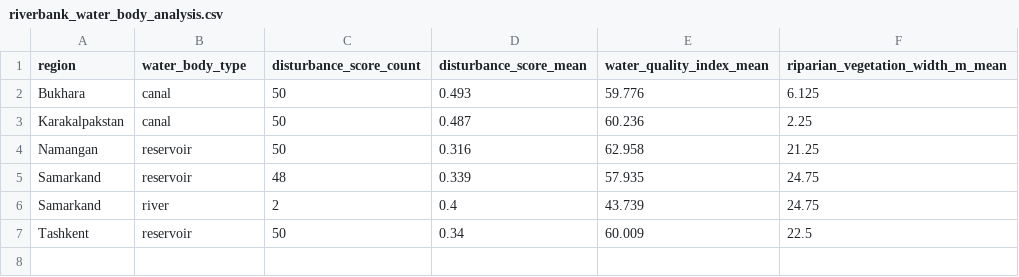
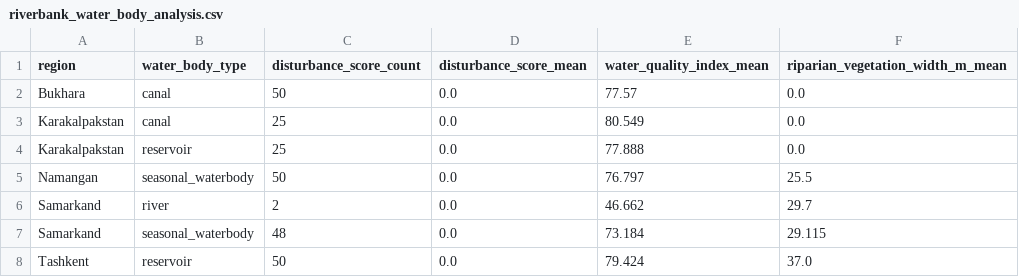
Before and after one commit to tim7en/alphaearth, a CSV file: alphaearth-uz/alphaearth-uz/tables/riverbank_water_body_analysis.csv, drawn as a sheet.

```diff
--- a/alphaearth-uz/alphaearth-uz/tables/riverbank_water_body_analysis.csv
+++ b/alphaearth-uz/alphaearth-uz/tables/riverbank_water_body_analysis.csv
@@ -1,7 +1,8 @@
 region,water_body_type,disturbance_score_count,disturbance_score_mean,water_quality_index_mean,riparian_vegetation_width_m_mean
-Bukhara,canal,50,0.493,59.776,6.125
-Karakalpakstan,canal,50,0.487,60.236,2.25
-Namangan,reservoir,50,0.316,62.958,21.25
-Samarkand,reservoir,48,0.339,57.935,24.75
-Samarkand,river,2,0.4,43.739,24.75
-Tashkent,reservoir,50,0.34,60.009,22.5
+Bukhara,canal,50,0.0,77.57,0.0
+Karakalpakstan,canal,25,0.0,80.549,0.0
+Karakalpakstan,reservoir,25,0.0,77.888,0.0
+Namangan,seasonal_waterbody,50,0.0,76.797,25.5
+Samarkand,river,2,0.0,46.662,29.7
+Samarkand,seasonal_waterbody,48,0.0,73.184,29.115
+Tashkent,reservoir,50,0.0,79.424,37.0
```
Also changed, not shown: alphaearth-uz/alphaearth-uz/tables/riverbank_disturbance_drivers.csv, alphaearth-uz/alphaearth-uz/tables/riverbank_regional_analysis.csv, 7 other files.
